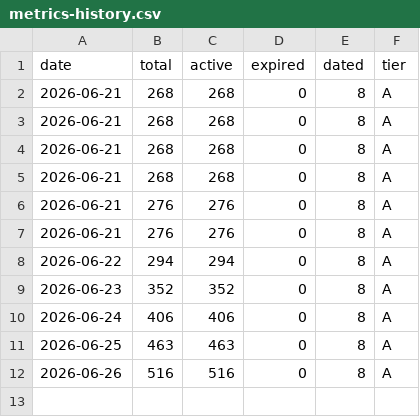
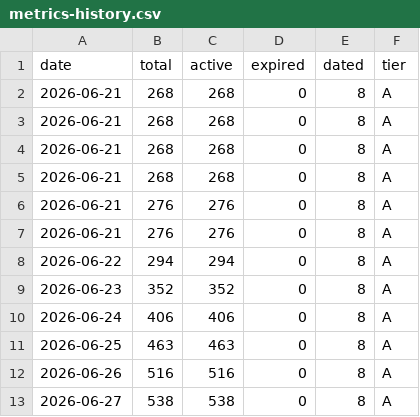
Before and after one commit to zhuzzz/free-yolo, a CSV file: data/metrics-history.csv, drawn as a sheet; the diff names each change by its address in the sheet, - before the commit and + after, or states it on an @@ line.

```diff
--- a/data/metrics-history.csv
+++ b/data/metrics-history.csv
+row 13: 2026-06-27 | 538 | 538 | 0 | 8 | A
```
Also changed, not shown: 5 other files.
